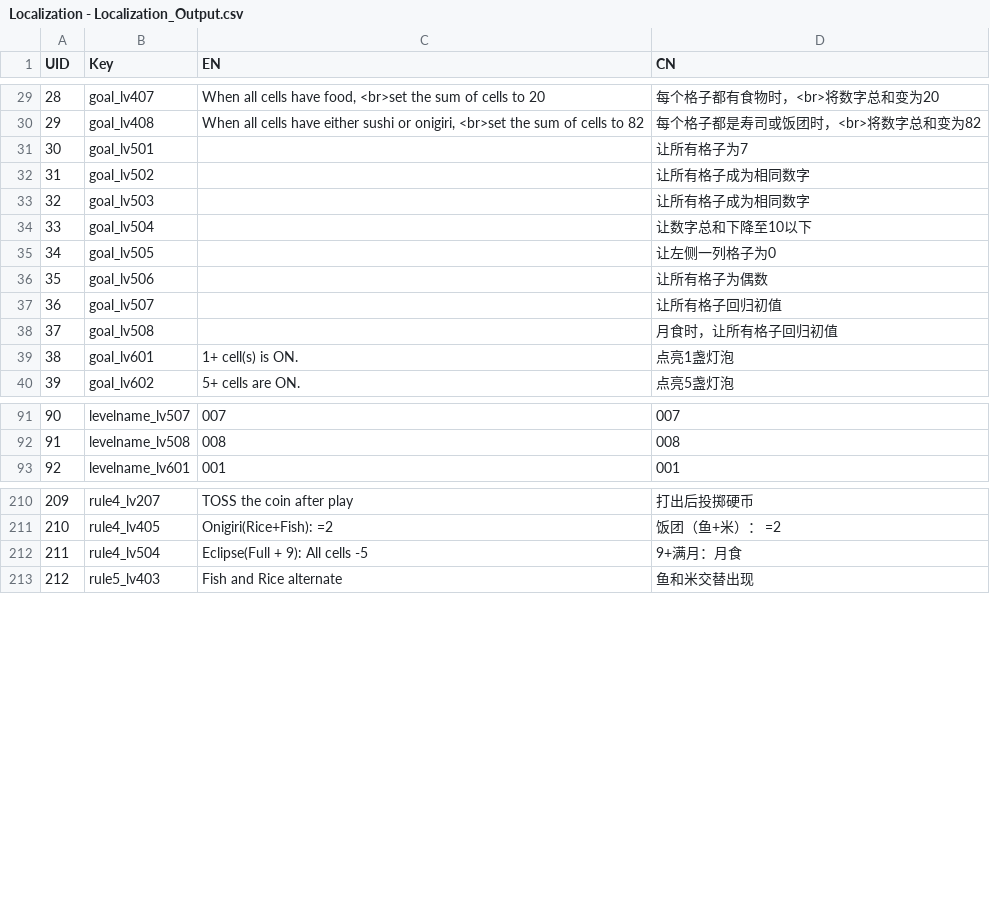
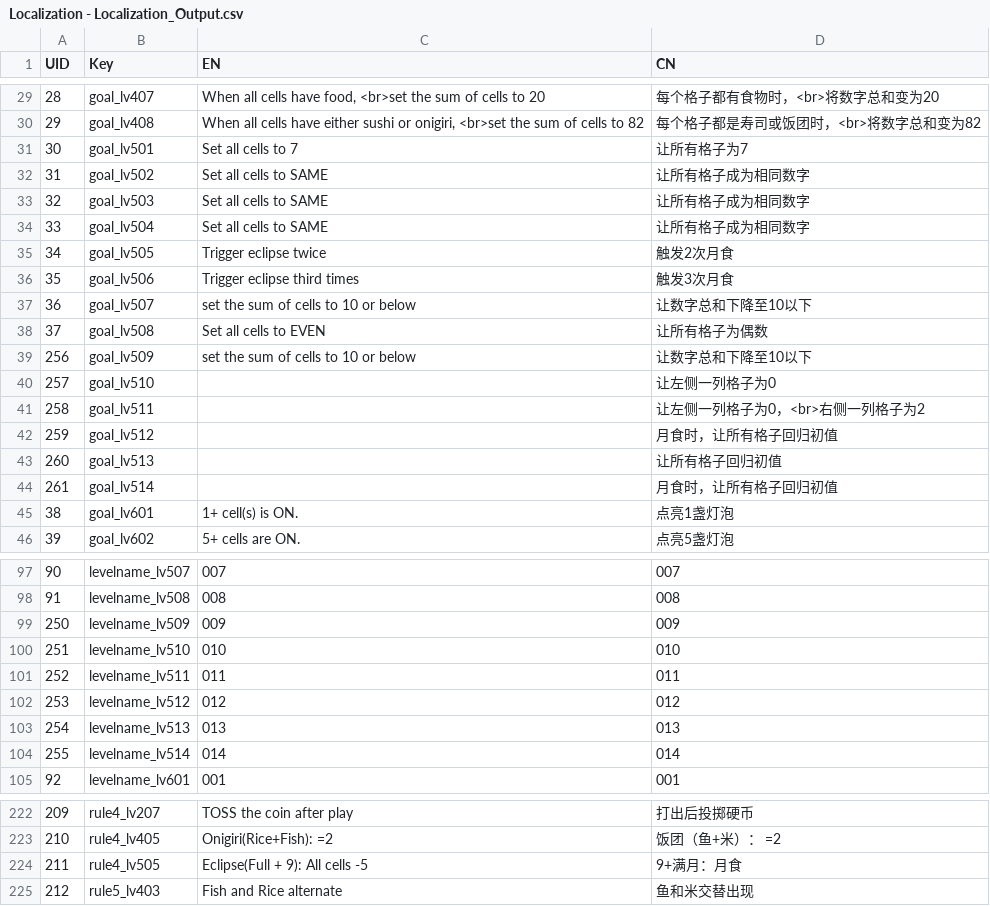
Before and after one commit to lqcatlas/NoE, a CSV file: Assets/Resources/csv/Localization - Localization_Output.csv, drawn as a sheet; only a part is shown, gaps mark what is left out; the diff covers the shown part only.

```diff
--- a/Assets/Resources/csv/Localization - Localization_Output.csv
+++ b/Assets/Resources/csv/Localization - Localization_Output.csv
@@ -30,10 +30,16 @@ UID,Key,EN,CN
 29,goal_lv408,"When all cells have either sushi or onigiri, <br>set the sum of cells to 82",每个格子都是寿司或饭团时，<br>将数字总和变为82
-30,goal_lv501,,让所有格子为7
-31,goal_lv502,,让所有格子成为相同数字
-32,goal_lv503,,让所有格子成为相同数字
-33,goal_lv504,,让数字总和下降至10以下
-34,goal_lv505,,让左侧一列格子为0
-35,goal_lv506,,让所有格子为偶数
-36,goal_lv507,,让所有格子回归初值
-37,goal_lv508,,月食时，让所有格子回归初值
+30,goal_lv501,Set all cells to 7,让所有格子为7
+31,goal_lv502,Set all cells to SAME,让所有格子成为相同数字
+32,goal_lv503,Set all cells to SAME,让所有格子成为相同数字
+33,goal_lv504,Set all cells to SAME,让所有格子成为相同数字
+34,goal_lv505,Trigger eclipse twice,触发2次月食
+35,goal_lv506,Trigger eclipse third times,触发3次月食
+36,goal_lv507,set the sum of cells to 10 or below,让数字总和下降至10以下
+37,goal_lv508,Set all cells to EVEN,让所有格子为偶数
+256,goal_lv509,set the sum of cells to 10 or below,让数字总和下降至10以下
+257,goal_lv510,,让左侧一列格子为0
+258,goal_lv511,,让左侧一列格子为0，<br>右侧一列格子为2
+259,goal_lv512,,月食时，让所有格子回归初值
+260,goal_lv513,,让所有格子回归初值
+261,goal_lv514,,月食时，让所有格子回归初值
 38,goal_lv601,1+ cell(s) is ON.,点亮1盏灯泡
@@ -92,2 +98,8 @@ UID,Key,EN,CN
 91,levelname_lv508,008,008
+250,levelname_lv509,009,009
+251,levelname_lv510,010,010
+252,levelname_lv511,011,011
+253,levelname_lv512,012,012
+254,levelname_lv513,013,013
+255,levelname_lv514,014,014
 92,levelname_lv601,001,001
@@ -211,3 +223,3 @@ UID,Key,EN,CN
 210,rule4_lv405,Onigiri(Rice+Fish): =2,饭团（鱼+米）： =2
-211,rule4_lv504,Eclipse(Full + 9): All cells -5,9+满月：月食
+211,rule4_lv505,Eclipse(Full + 9): All cells -5,9+满月：月食
 212,rule5_lv403,Fish and Rice alternate,鱼和米交替出现
```
Also changed, not shown: 2 moved rows elsewhere in this file, Assets/Resources/csv/Level - Level_Output.csv, 32 other files.
